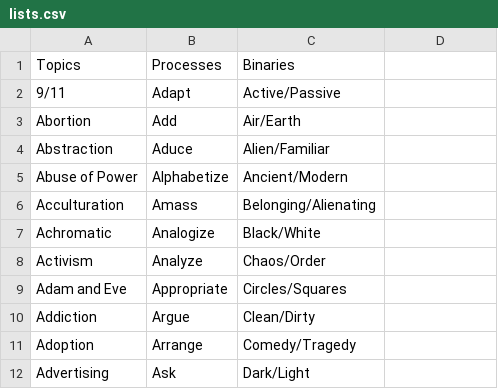
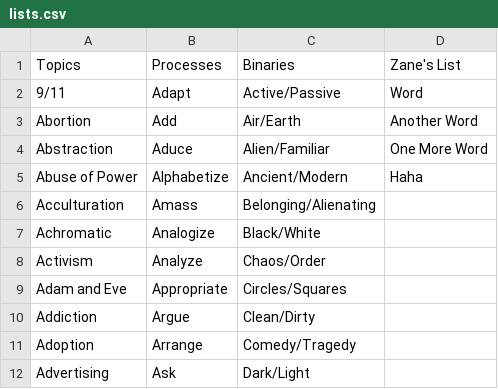
Before and after one commit to profsucrose/randomizer-nonstatic, a CSV file: lists/lists.csv, drawn as a sheet; only a part is shown; the diff names each change by its address in the sheet, - before the commit and + after, or states it on an @@ line.

Commit message:
Add files via upload

```diff
--- a/lists/lists.csv
+++ b/lists/lists.csv
-D1: (empty)
+D1: Zane's List
-D2 (Zane's List): (empty)
+D2 (Zane's List): Word
-D3 (Zane's List): (empty)
+D3 (Zane's List): Another Word
-D4 (Zane's List): (empty)
+D4 (Zane's List): One More Word
-D5 (Zane's List): (empty)
+D5 (Zane's List): Haha
```
